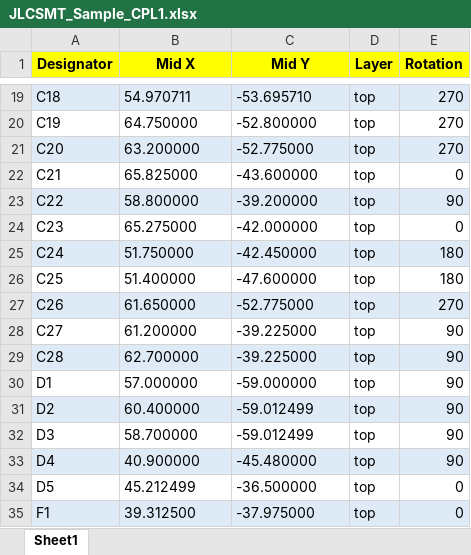
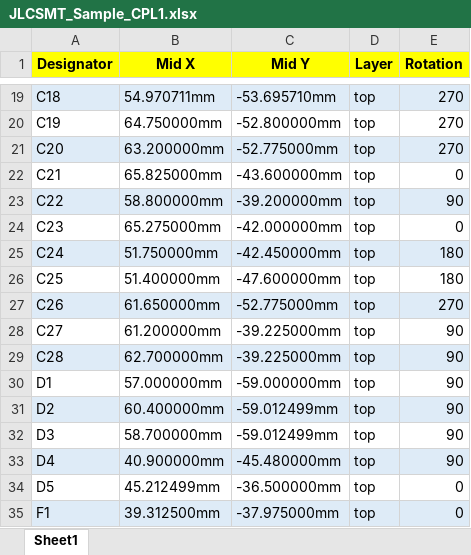
Before and after one commit to fmaw/multitool, an Excel workbook: FABRICATION/JLCSMT_Sample_CPL1.xlsx, sheet Sheet1, drawn as a sheet; only a part is shown, gaps mark what is left out; values as stored, in another font and other column widths than the file's, no borders; the diff covers the shown part only; the diff names each change by its address in the sheet, - before the commit and + after, or states it on an @@ line.

```diff
--- a/FABRICATION/JLCSMT_Sample_CPL1.xlsx (sheet Sheet1)
+++ b/FABRICATION/JLCSMT_Sample_CPL1.xlsx (sheet Sheet1)
-B19 (Mid X): 54.970711
+B19 (Mid X): 54.970711mm
-C19 (Mid Y): -53.695710
+C19 (Mid Y): -53.695710mm
-B20 (Mid X): 64.750000
+B20 (Mid X): 64.750000mm
-C20 (Mid Y): -52.800000
+C20 (Mid Y): -52.800000mm
-B21 (Mid X): 63.200000
+B21 (Mid X): 63.200000mm
-C21 (Mid Y): -52.775000
+C21 (Mid Y): -52.775000mm
-B22 (Mid X): 65.825000
+B22 (Mid X): 65.825000mm
-C22 (Mid Y): -43.600000
+C22 (Mid Y): -43.600000mm
-B23 (Mid X): 58.800000
+B23 (Mid X): 58.800000mm
-C23 (Mid Y): -39.200000
+C23 (Mid Y): -39.200000mm
-B24 (Mid X): 65.275000
+B24 (Mid X): 65.275000mm
-C24 (Mid Y): -42.000000
+C24 (Mid Y): -42.000000mm
-B25 (Mid X): 51.750000
+B25 (Mid X): 51.750000mm
-C25 (Mid Y): -42.450000
+C25 (Mid Y): -42.450000mm
-B26 (Mid X): 51.400000
+B26 (Mid X): 51.400000mm
-C26 (Mid Y): -47.600000
+C26 (Mid Y): -47.600000mm
-B27 (Mid X): 61.650000
+B27 (Mid X): 61.650000mm
-C27 (Mid Y): -52.775000
+C27 (Mid Y): -52.775000mm
-B28 (Mid X): 61.200000
+B28 (Mid X): 61.200000mm
-C28:C29 (Mid Y): -39.225000
+C28:C29 (Mid Y): -39.225000mm
-B29 (Mid X): 62.700000
+B29 (Mid X): 62.700000mm
-B30 (Mid X): 57.000000
+B30 (Mid X): 57.000000mm
-C30 (Mid Y): -59.000000
+C30 (Mid Y): -59.000000mm
-B31 (Mid X): 60.400000
+B31 (Mid X): 60.400000mm
-C31:C32 (Mid Y): -59.012499
+C31:C32 (Mid Y): -59.012499mm
-B32 (Mid X): 58.700000
+B32 (Mid X): 58.700000mm
-B33 (Mid X): 40.900000
+B33 (Mid X): 40.900000mm
-C33 (Mid Y): -45.480000
+C33 (Mid Y): -45.480000mm
-B34 (Mid X): 45.212499
+B34 (Mid X): 45.212499mm
-C34 (Mid Y): -36.500000
+C34 (Mid Y): -36.500000mm
-B35 (Mid X): 39.312500
+B35 (Mid X): 39.312500mm
-C35 (Mid Y): -37.975000
+C35 (Mid Y): -37.975000mm
```
Also changed, not shown: 105 edited cells elsewhere in this sheet, FABRICATION/Sample-BOM_JLCSMT.xlsx, 26 other files.
